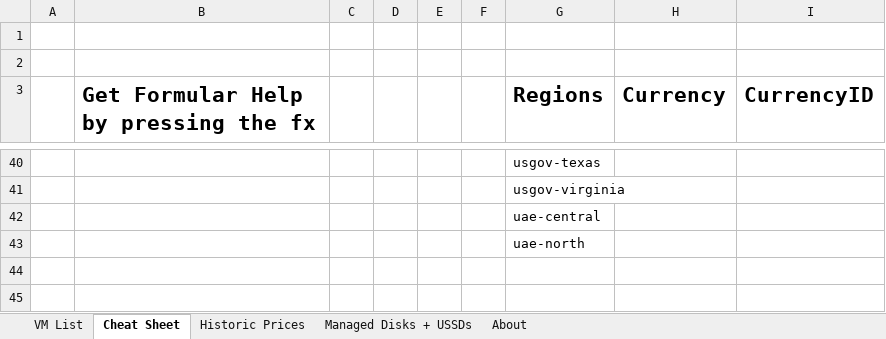
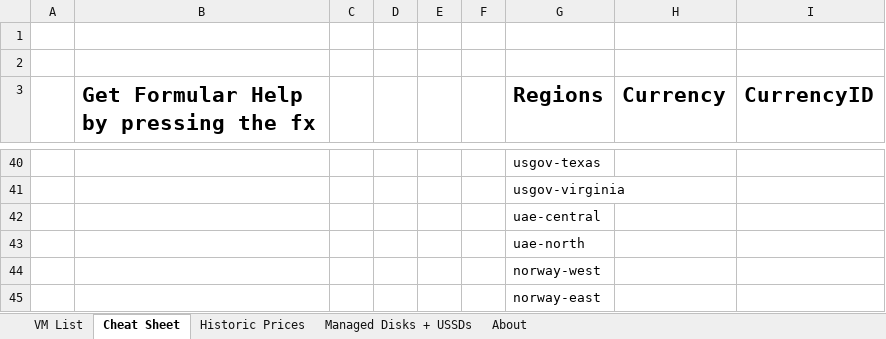
Before and after one commit to PowerFeature/excelAzure, an Excel workbook: excelAzureClientVBA/Example.xlsm, sheet Cheat Sheet, drawn as a sheet; only a part is shown, gaps mark what is left out; values as stored, in another font and other column widths than the file's, no borders; charts and pictures not drawn; the diff names each change by its address in the sheet, - before the commit and + after, or states it on an @@ line.

```diff
--- a/excelAzureClientVBA/Example.xlsm (sheet Cheat Sheet)
+++ b/excelAzureClientVBA/Example.xlsm (sheet Cheat Sheet)
+row 44:  |  |  |  |  |  | norway-west
+row 45:  |  |  |  |  |  | norway-east
```
Also changed, not shown: sheet VM List, sheet Historic Prices, sheet About.
